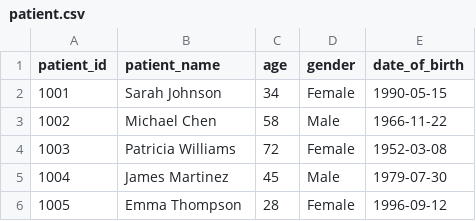
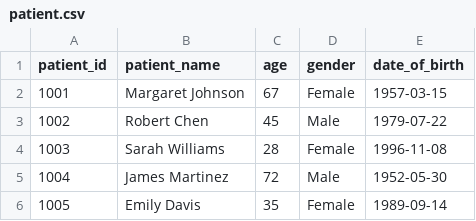
Before and after one commit to syda-ai/syda, a CSV file: examples/health_insurance_claims/output/patient.csv, drawn as a sheet.

Commit message:
refactor: update healthcare claims data and templates for Aevara Health Plan
- Modified CSV files for claims, diagnoses, patients, payments, and providers to reflect updated data and relationships.
- Changed branding in HTML templates from HealthFirst to Aevara Health Plan for consistency across documents.
- Updated clinical notes and enrollment letters to align with new branding and patient information.

```diff
--- a/examples/health_insurance_claims/output/patient.csv
+++ b/examples/health_insurance_claims/output/patient.csv
@@ -1,6 +1,6 @@
 patient_id,patient_name,age,gender,date_of_birth
-1001,Sarah Johnson,34,Female,1990-05-15
-1002,Michael Chen,58,Male,1966-11-22
-1003,Patricia Williams,72,Female,1952-03-08
-1004,James Martinez,45,Male,1979-07-30
-1005,Emma Thompson,28,Female,1996-09-12
+1001,Margaret Johnson,67,Female,1957-03-15
+1002,Robert Chen,45,Male,1979-07-22
+1003,Sarah Williams,28,Female,1996-11-08
+1004,James Martinez,72,Male,1952-05-30
+1005,Emily Davis,35,Female,1989-09-14
```
Also changed, not shown: examples/health_insurance_claims/output/claim.csv, examples/health_insurance_claims/output/diagnosis.csv, 18 other files.
